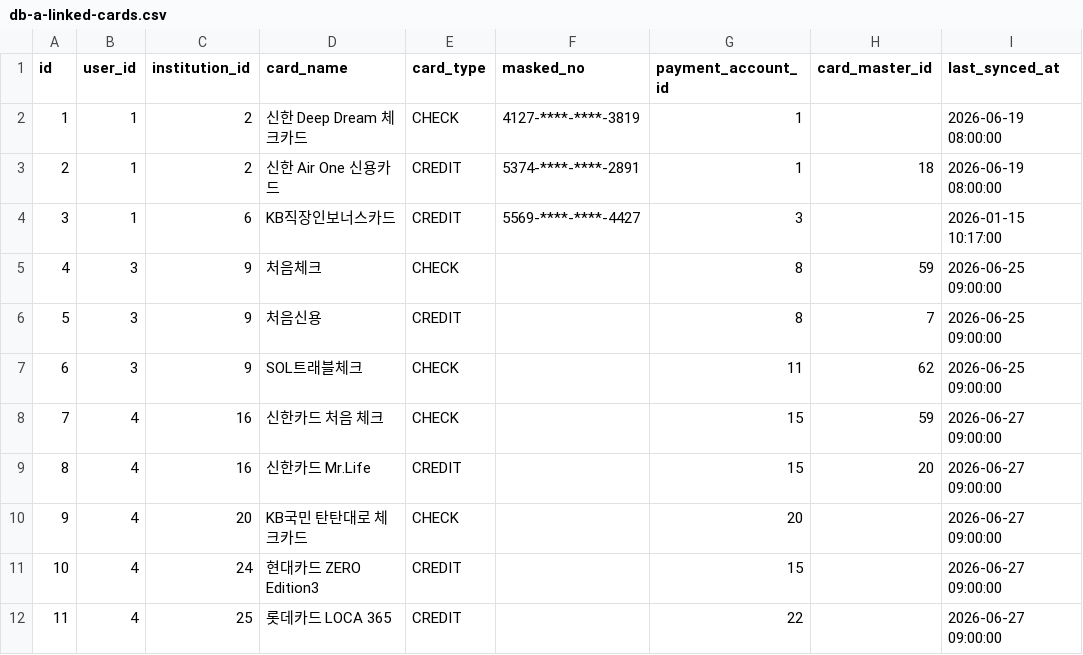
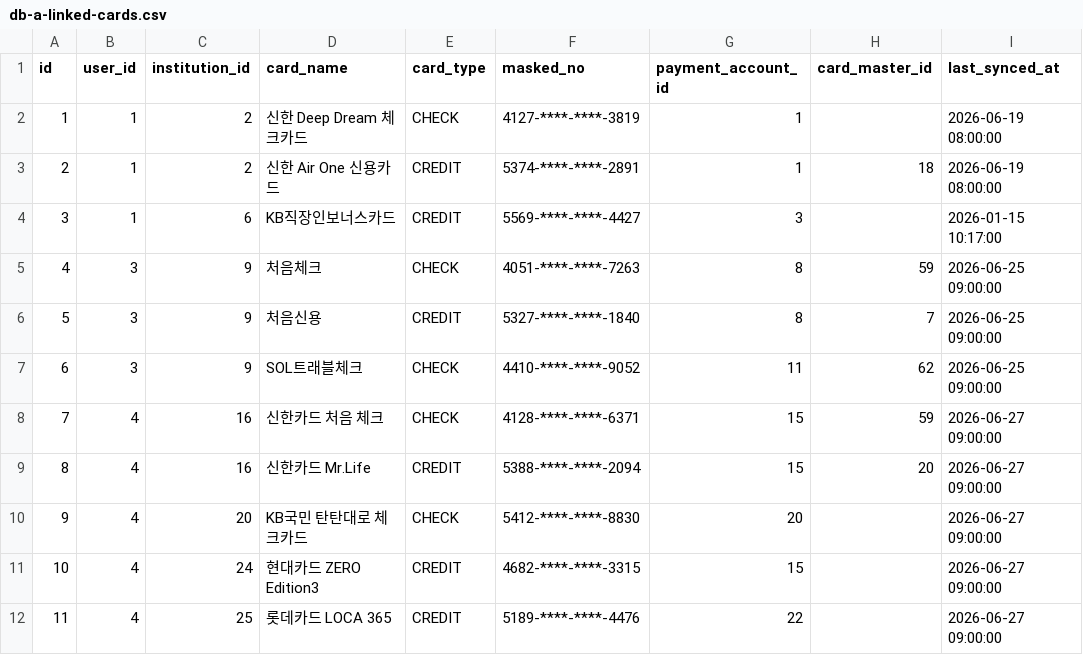
Before and after one commit to PocketStock-PDA/backend, a CSV file: scripts/persona/db-a-linked-cards.csv, drawn as a sheet; only a part is shown; the diff names each change by its address in the sheet, - before the commit and + after, or states it on an @@ line.

```diff
--- a/scripts/persona/db-a-linked-cards.csv
+++ b/scripts/persona/db-a-linked-cards.csv
-F5 (masked_no): (empty)
+F5 (masked_no): 4051-****-****-7263
-F6 (masked_no): (empty)
+F6 (masked_no): 5327-****-****-1840
-F7 (masked_no): (empty)
+F7 (masked_no): 4410-****-****-9052
-F8 (masked_no): (empty)
+F8 (masked_no): 4128-****-****-6371
-F9 (masked_no): (empty)
+F9 (masked_no): 5388-****-****-2094
-F10 (masked_no): (empty)
+F10 (masked_no): 5412-****-****-8830
-F11 (masked_no): (empty)
+F11 (masked_no): 4682-****-****-3315
-F12 (masked_no): (empty)
+F12 (masked_no): 5189-****-****-4476
```
Also changed, not shown: 2 other files.
